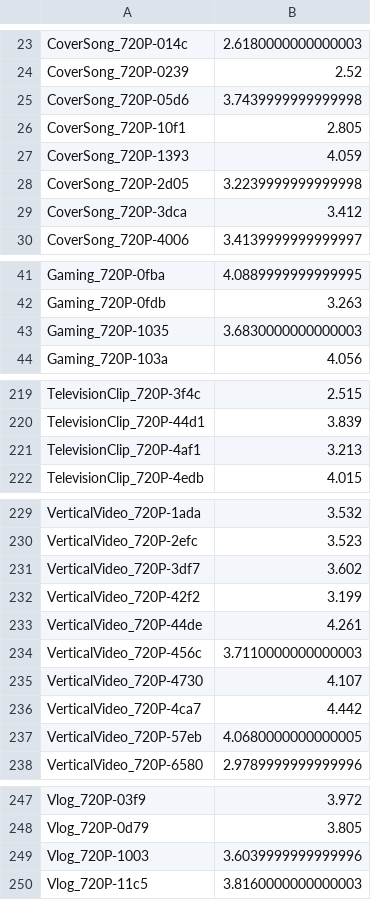
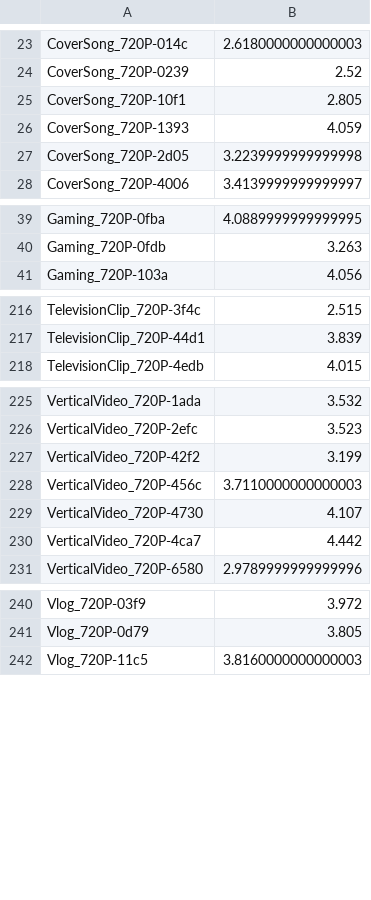
Before and after one commit to xinyiW915/VSFA-UGC, a CSV file: CNN_features/CNN_features_720P_score.csv, drawn as a sheet; only a part is shown, gaps mark what is left out; the diff covers the shown part only; the diff names each change by its address in the sheet, - before the commit and + after, or states it on an @@ line.

```diff
--- a/CNN_features/CNN_features_720P_score.csv
+++ b/CNN_features/CNN_features_720P_score.csv
-row 25: CoverSong_720P-05d6 | 3.7439999999999998
-row 29: CoverSong_720P-3dca | 3.412
-row 43: Gaming_720P-1035 | 3.6830000000000003
-row 221: TelevisionClip_720P-4af1 | 3.213
-row 231: VerticalVideo_720P-3df7 | 3.602
-row 233: VerticalVideo_720P-44de | 4.261
-row 237: VerticalVideo_720P-57eb | 4.0680000000000005
-row 249: Vlog_720P-1003 | 3.6039999999999996
```
Also changed, not shown: 1 removed row elsewhere in this file, CNN_features/CNN_features_1080P_score.csv, CNN_features/CNN_features_480P_score.csv, 15 other files.
